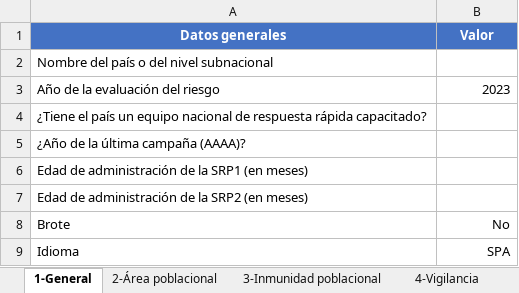
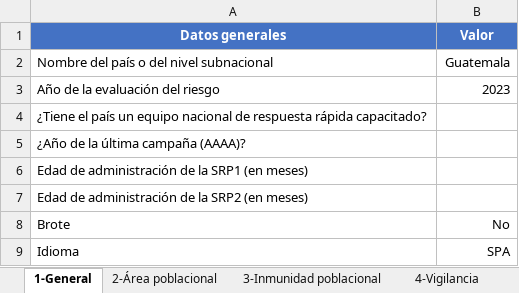
Before and after one commit to Oliversinn/polio-risk, an Excel workbook: src/Data/country_data.xlsx, sheet 1-General, drawn as a sheet; values as stored, in another font and other column widths than the file's, no borders; the diff names each change by its address in the sheet, - before the commit and + after, or states it on an @@ line.

```diff
--- a/src/Data/country_data.xlsx (sheet 1-General)
+++ b/src/Data/country_data.xlsx (sheet 1-General)
-B2 (Valor): (empty)
+B2 (Valor): Guatemala
```
Also changed, not shown: sheet 2-Área poblacional, sheet 5-Determinantes, sheet 6-Brotes de EPV, sheet 4-Vigilancia, sheet 3-Inmunidad poblacional, src/R/translations.xlsx, 9 other files.
